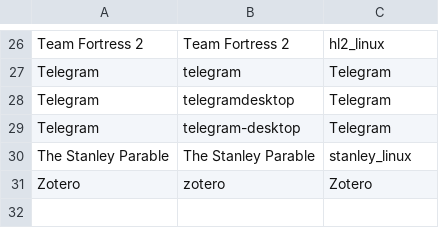
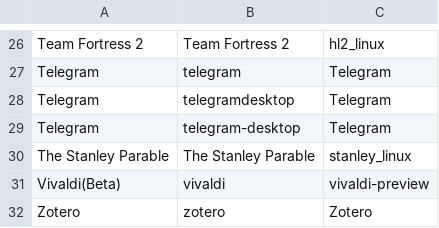
Before and after one commit to bilelmoussaoui/StartupWMClassFixer, a CSV file: database.csv, drawn as a sheet; only a part is shown, gaps mark what is left out; the diff names each change by its address in the sheet, - before the commit and + after, or states it on an @@ line.

Commit message:
Add vivaldi

```diff
--- a/database.csv
+++ b/database.csv
+row 31: Vivaldi(Beta) | vivaldi | vivaldi-preview
```
